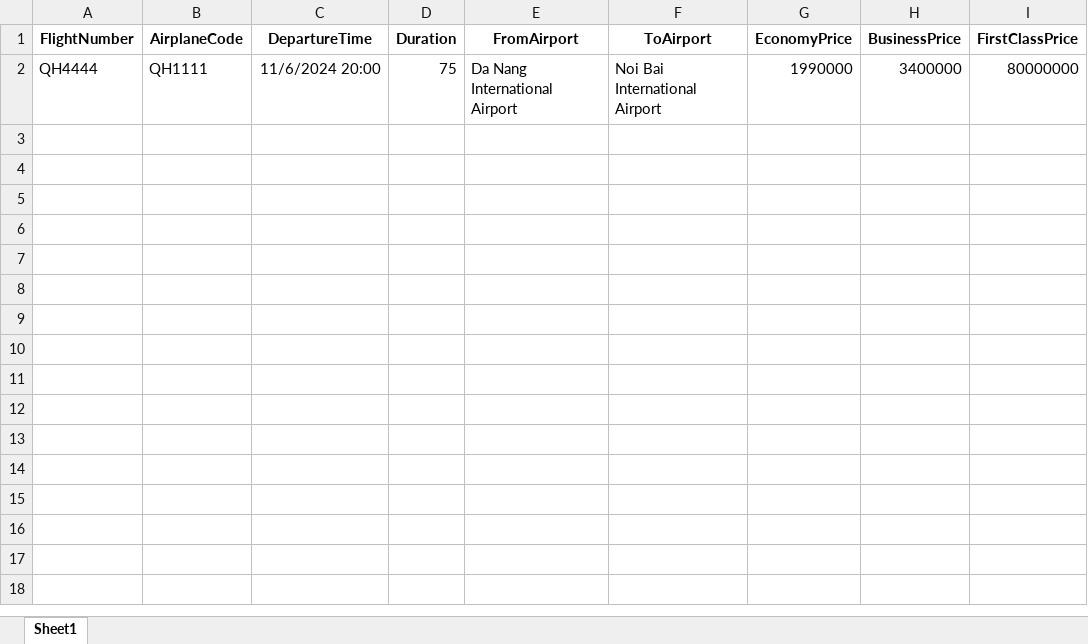
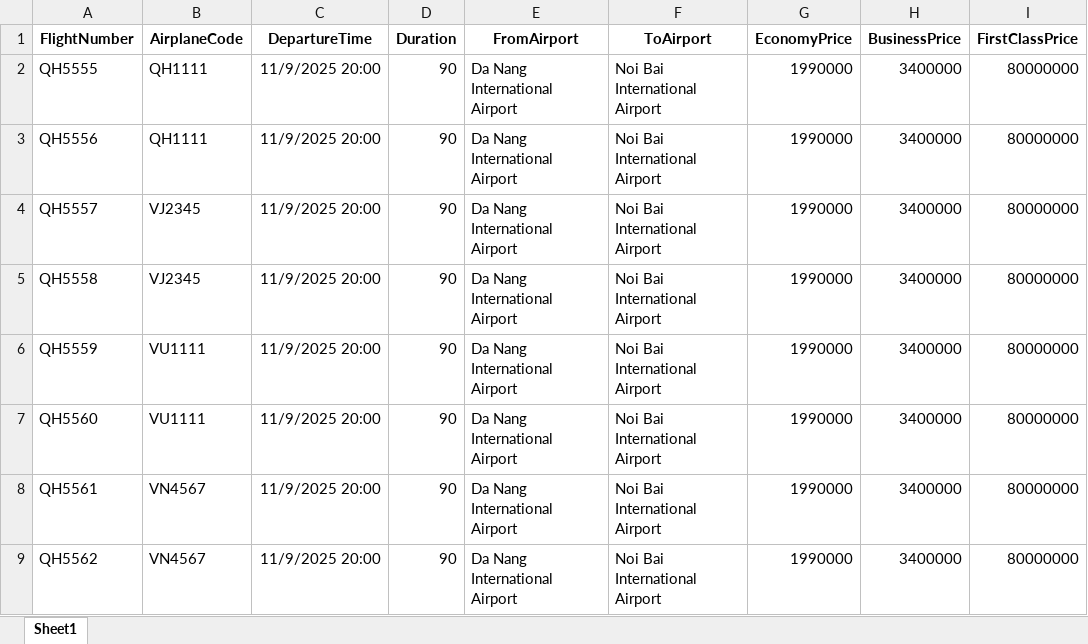
Before and after one commit to MNTuas/ARS-Airline-Reservation-System-PRN231-GR5, an Excel workbook: AirlinesReservationSystem/uploads/flight_ticket_class_data.xlsx, sheet Sheet1, drawn as a sheet; values as stored, in another font and other column widths than the file's, no borders; the diff names each change by its address in the sheet, - before the commit and + after, or states it on an @@ line.

```diff
--- a/AirlinesReservationSystem/uploads/flight_ticket_class_data.xlsx (sheet Sheet1)
+++ b/AirlinesReservationSystem/uploads/flight_ticket_class_data.xlsx (sheet Sheet1)
-A2 (FlightNumber): QH4444
+A2 (FlightNumber): QH5555
-C2 (DepartureTime): 11/6/2024 20:00
+C2 (DepartureTime): 11/9/2025 20:00
-D2 (Duration): 75
+D2 (Duration): 90
+row 3: QH5556 | QH1111 | 11/9/2025 20:00 | 90 | Da Nang International Airport | Noi Bai International Airport | 1990000 | 3400000 | 80000000
+row 4: QH5557 | VJ2345 | 11/9/2025 20:00 | 90 | Da Nang International Airport | Noi Bai International Airport | 1990000 | 3400000 | 80000000
+row 5: QH5558 | VJ2345 | 11/9/2025 20:00 | 90 | Da Nang International Airport | Noi Bai International Airport | 1990000 | 3400000 | 80000000
+row 6: QH5559 | VU1111 | 11/9/2025 20:00 | 90 | Da Nang International Airport | Noi Bai International Airport | 1990000 | 3400000 | 80000000
+row 7: QH5560 | VU1111 | 11/9/2025 20:00 | 90 | Da Nang International Airport | Noi Bai International Airport | 1990000 | 3400000 | 80000000
+row 8: QH5561 | VN4567 | 11/9/2025 20:00 | 90 | Da Nang International Airport | Noi Bai International Airport | 1990000 | 3400000 | 80000000
+row 9: QH5562 | VN4567 | 11/9/2025 20:00 | 90 | Da Nang International Airport | Noi Bai International Airport | 1990000 | 3400000 | 80000000
```
Also changed, not shown: flight_ticket_class_data.xlsx, 3 other files.
